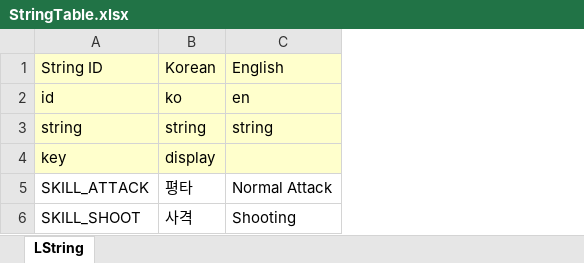
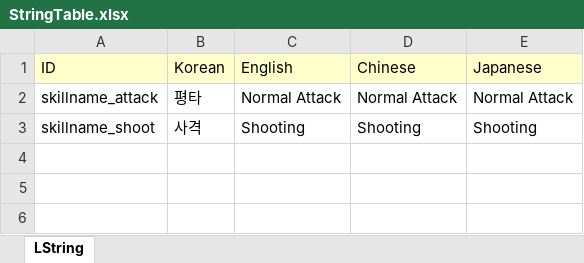
Before and after one commit to devwinsoft/devarc, an Excel workbook: example/BuildSchema/Tables/StringTable.xlsx, sheet LString, drawn as a sheet; values as stored, in another font and other column widths than the file's, no borders; removed rows and columns are numbered as before the commit, all else as after; the diff names each change by its address in the sheet, - before the commit and + after, or states it on an @@ line.

Commit message:
* Update localize string.

```diff
--- a/example/BuildSchema/Tables/StringTable.xlsx (sheet LString)
+++ b/example/BuildSchema/Tables/StringTable.xlsx (sheet LString)
-column A (String ID), rows 5-6: SKILL_ATTACK | SKILL_SHOOT
+column A (ID), rows 2-3: skillname_attack | skillname_shoot
+column D (Chinese), rows 2-3: Normal Attack | Shooting
+column E (Japanese), rows 2-3: Normal Attack | Shooting
-row 2: id | ko | en
-row 3: string | string | string
-row 4: key | display
```
Also changed, not shown: 49 other files.
